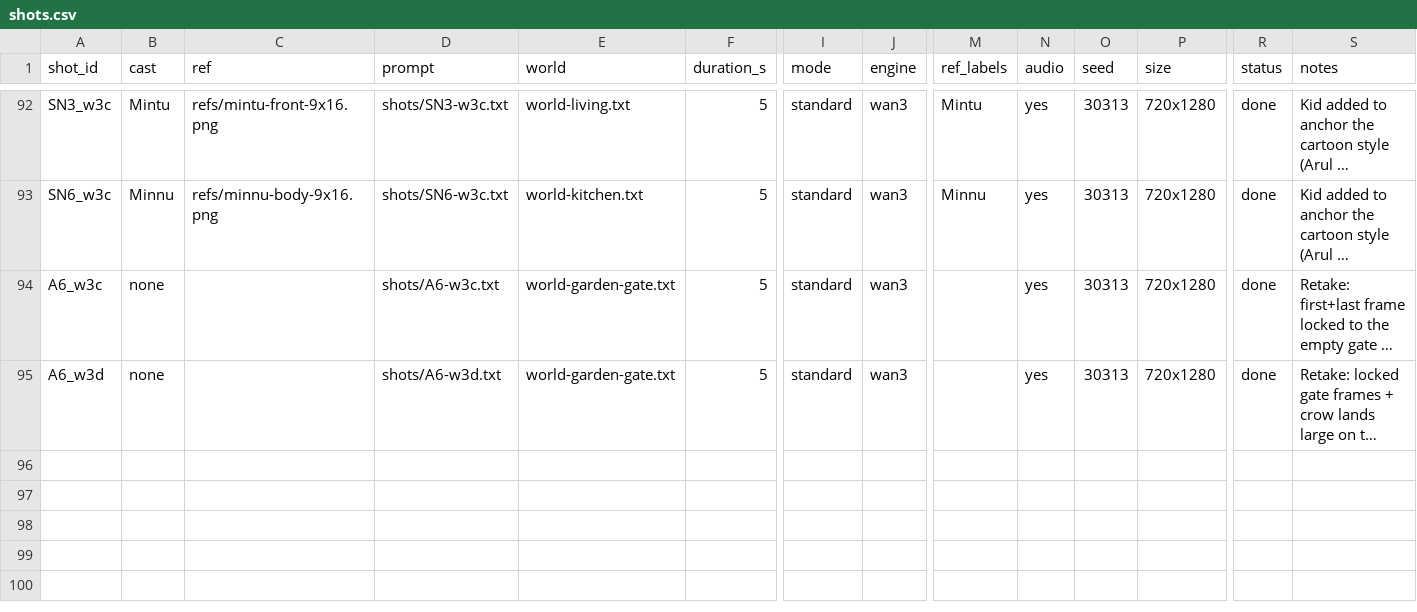
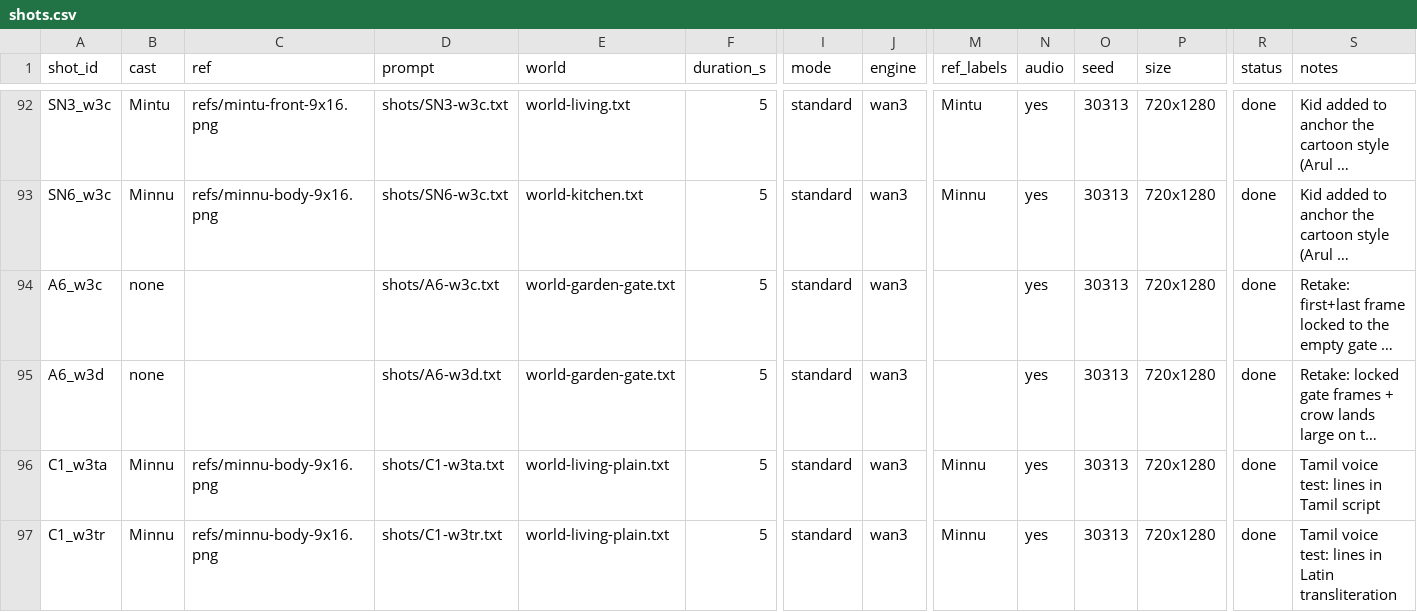
Before and after one commit to arulps/wan-video-serverless, a CSV file: songs/shorts-learning/shots.csv, drawn as a sheet; only a part is shown, gaps mark what is left out; long unchanged cells end in …; rows hold the shown columns only; the diff names each change by its address in the sheet, - before the commit and + after, or states it on an @@ line.

```diff
--- a/songs/shorts-learning/shots.csv
+++ b/songs/shorts-learning/shots.csv
+row 96: C1_w3ta | Minnu | refs/minnu-body-9x16.png | shots/C1-w3ta.txt | world-living-plain.txt | 5 | standard | wan3 | Minnu | yes | 30313 | 720x1280 | done | Tamil voice test: lines in Tamil script
+row 97: C1_w3tr | Minnu | refs/minnu-body-9x16.png | shots/C1-w3tr.txt | world-living-plain.txt | 5 | standard | wan3 | Minnu | yes | 30313 | 720x1280 | done | Tamil voice test: lines in Latin transliteration
```
Also changed, not shown: 12 other files.
